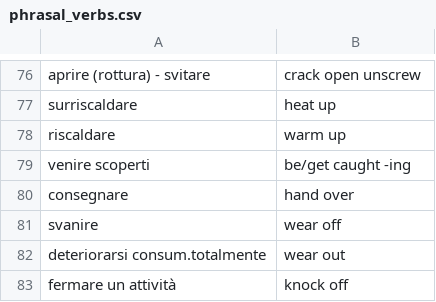
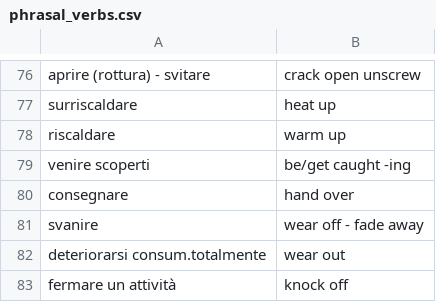
Before and after one commit to Chiquadro841/english_app, a CSV file: phrasal_verbs.csv, drawn as a sheet; only a part is shown, gaps mark what is left out.

Commit message:
Update phrasal_verbs.csv

```diff
--- a/phrasal_verbs.csv
+++ b/phrasal_verbs.csv
@@ -80,3 +80,3 @@ venire scoperti, be/get caught -ing
 consegnare,hand over
-svanire,wear off
+svanire,wear off - fade away
 deteriorarsi consum.totalmente,wear out
```
